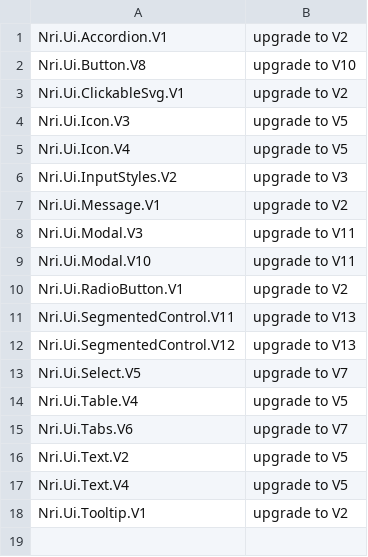
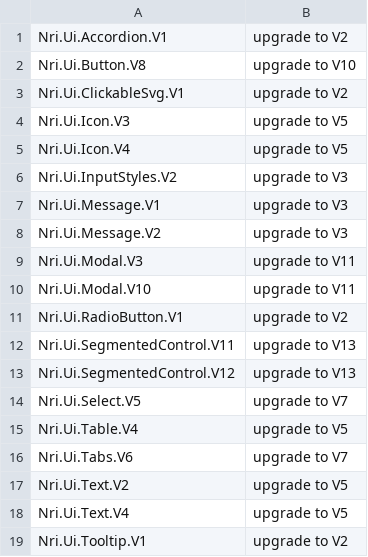
Before and after one commit to NoRedInk/noredink-ui, a CSV file: deprecated-modules.csv, drawn as a sheet.

Commit message:
catch up deprecated modules stuff

```diff
--- a/deprecated-modules.csv
+++ b/deprecated-modules.csv
@@ -6,3 +6,4 @@ Nri.Ui.Icon.V4,upgrade to V5
 Nri.Ui.InputStyles.V2,upgrade to V3
-Nri.Ui.Message.V1,upgrade to V2
+Nri.Ui.Message.V1,upgrade to V3
+Nri.Ui.Message.V2,upgrade to V3
 Nri.Ui.Modal.V3,upgrade to V11
```
Also changed, not shown: 1 other file.
